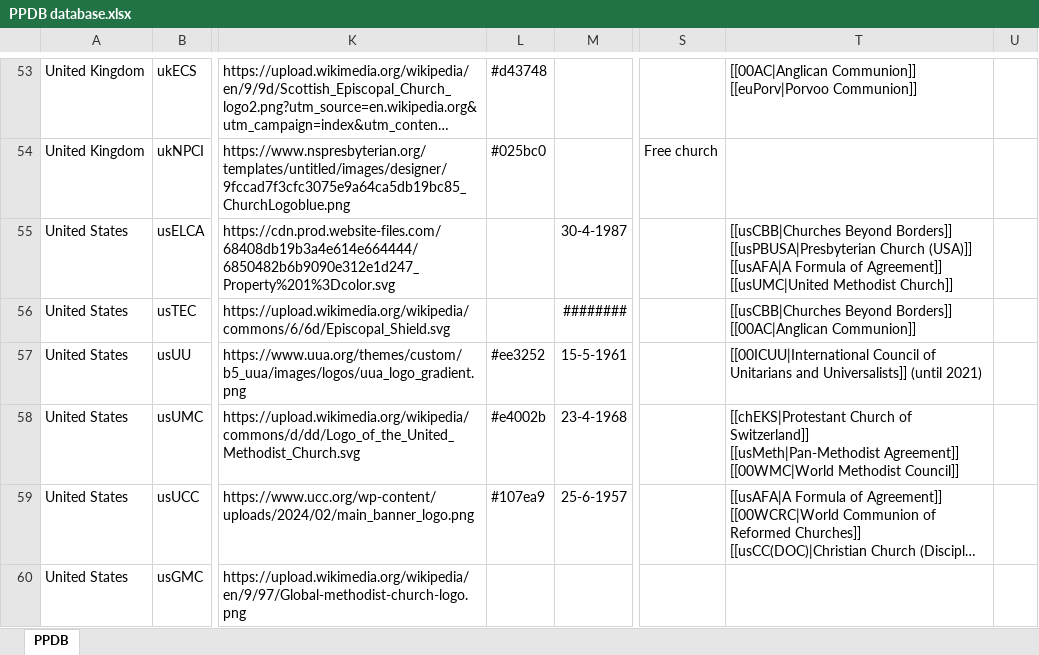
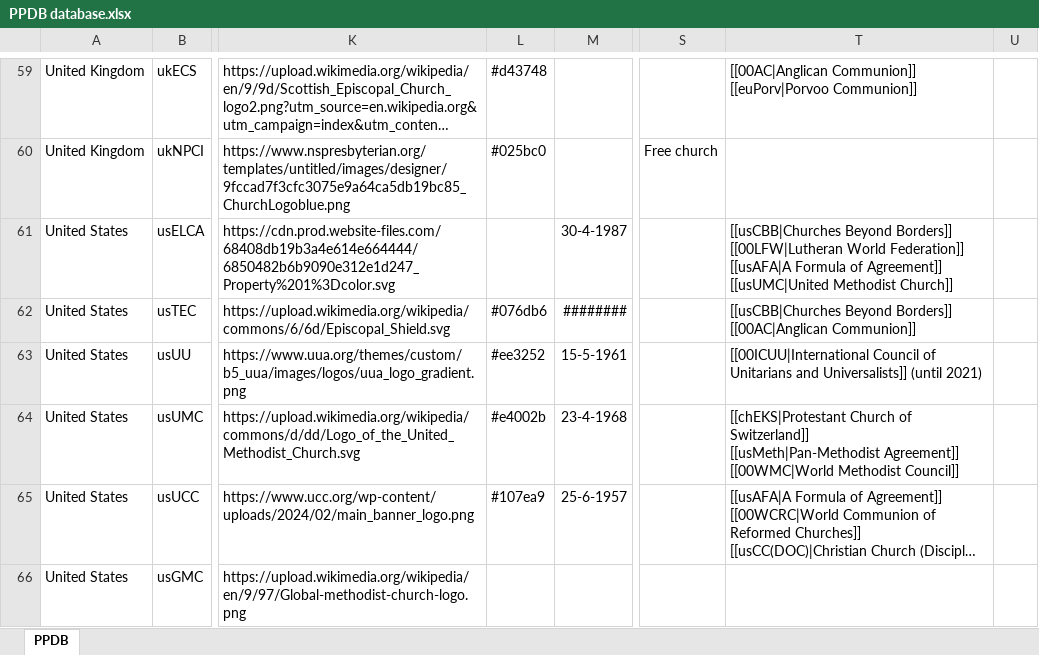
Before and after one commit to hok-brag/hok-brag.github.io, an Excel workbook: data/PPDB database.xlsx, sheet PPDB, drawn as a sheet; only a part is shown, gaps mark what is left out; long unchanged cells end in …; values as stored, in another font and other column widths than the file's, no borders; addresses are those after the commit; ↵ is a line break in a cell; the diff covers the shown part only; the diff names each change by its address in the sheet, - before the commit and + after, or states it on an @@ line.

```diff
--- a/data/PPDB database.xlsx (sheet PPDB)
+++ b/data/PPDB database.xlsx (sheet PPDB)
-T61: …Beyond Borders]] ↵ [[usPBUSA|Presbyterian Church (USA)]] ↵ [[usAFA|A Formula…
+T61: …Beyond Borders]] ↵ [[00LFW|Lutheran World Federation]] ↵ [[usAFA|A Formula…
-L62: (empty)
+L62: #076db6
```
Also changed, not shown: 9 added rows and 4 edited cells elsewhere in this sheet.
